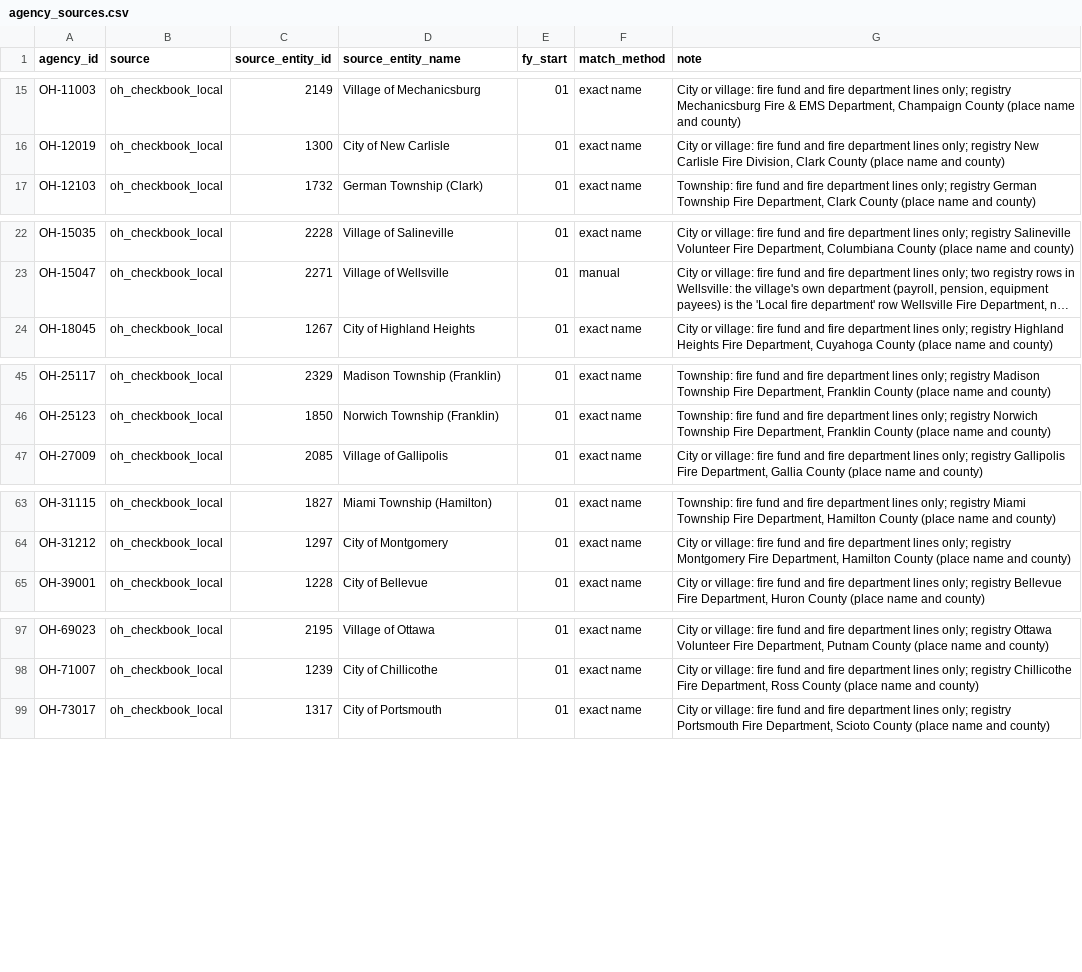
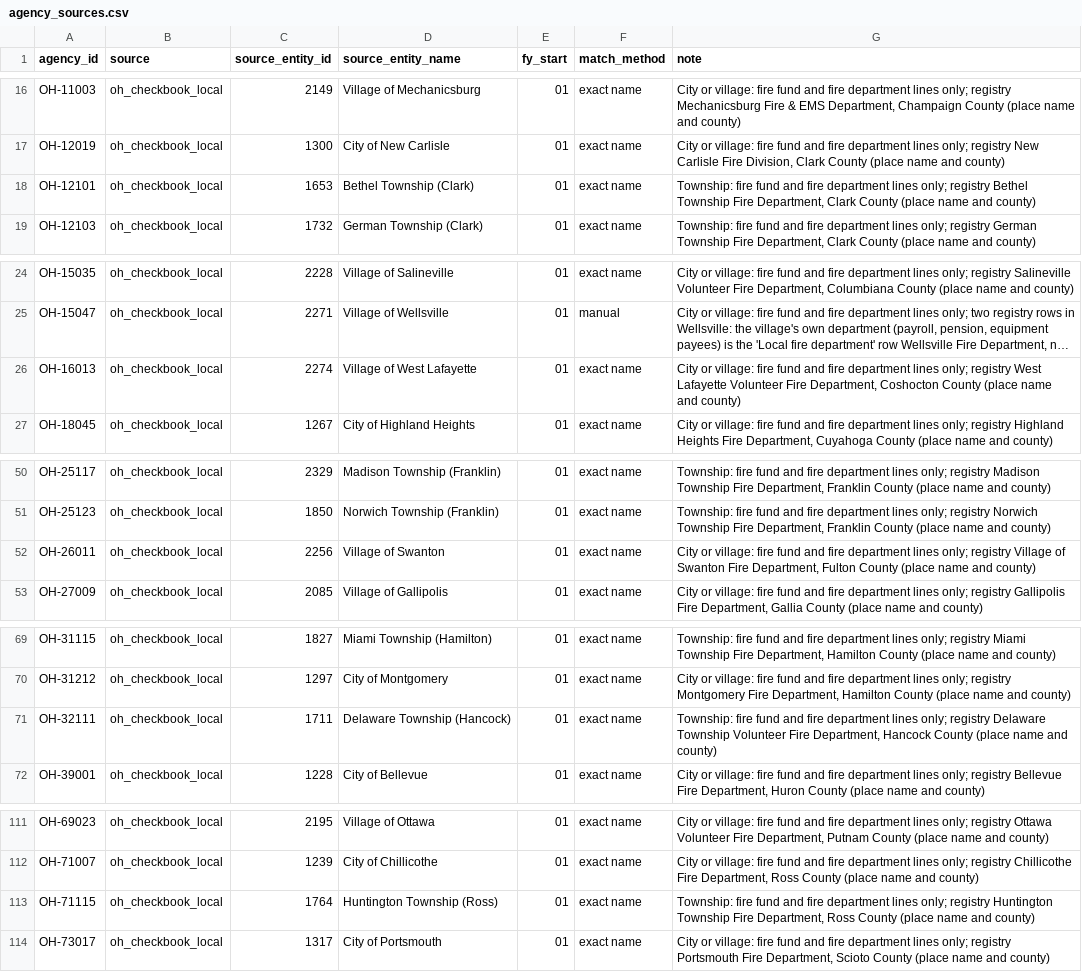
Before and after one commit to pasha594/fire-vendors, a CSV file: config/states/oh/agency_sources.csv, drawn as a sheet; only a part is shown, gaps mark what is left out; long unchanged cells end in …; the diff covers the shown part only; the diff names each change by its address in the sheet, - before the commit and + after, or states it on an @@ line.

```diff
--- a/config/states/oh/agency_sources.csv
+++ b/config/states/oh/agency_sources.csv
+row 18: OH-12101 | oh_checkbook_local | 1653 | Bethel Township (Clark) | 01 | exact name | Township: fire fund and fire department lines only; registry Bethel Township Fire Department, Clark County (place name and county)
+row 26: OH-16013 | oh_checkbook_local | 2274 | Village of West Lafayette | 01 | exact name | City or village: fire fund and fire department lines only; registry West Lafayette Volunteer Fire Department, Coshocton County (place name and county)
+row 52: OH-26011 | oh_checkbook_local | 2256 | Village of Swanton | 01 | exact name | City or village: fire fund and fire department lines only; registry Village of Swanton Fire Department, Fulton County (place name and county)
+row 71: OH-32111 | oh_checkbook_local | 1711 | Delaware Township (Hancock) | 01 | exact name | Township: fire fund and fire department lines only; registry Delaware Township Volunteer Fire Department, Hancock County (place name and county)
+row 113: OH-71115 | oh_checkbook_local | 1764 | Huntington Township (Ross) | 01 | exact name | Township: fire fund and fire department lines only; registry Huntington Township Fire Department, Ross County (place name and county)
```
Also changed, not shown: 11 added rows elsewhere in this file, config/states/oh/agencies_added.csv, 13 other files.
